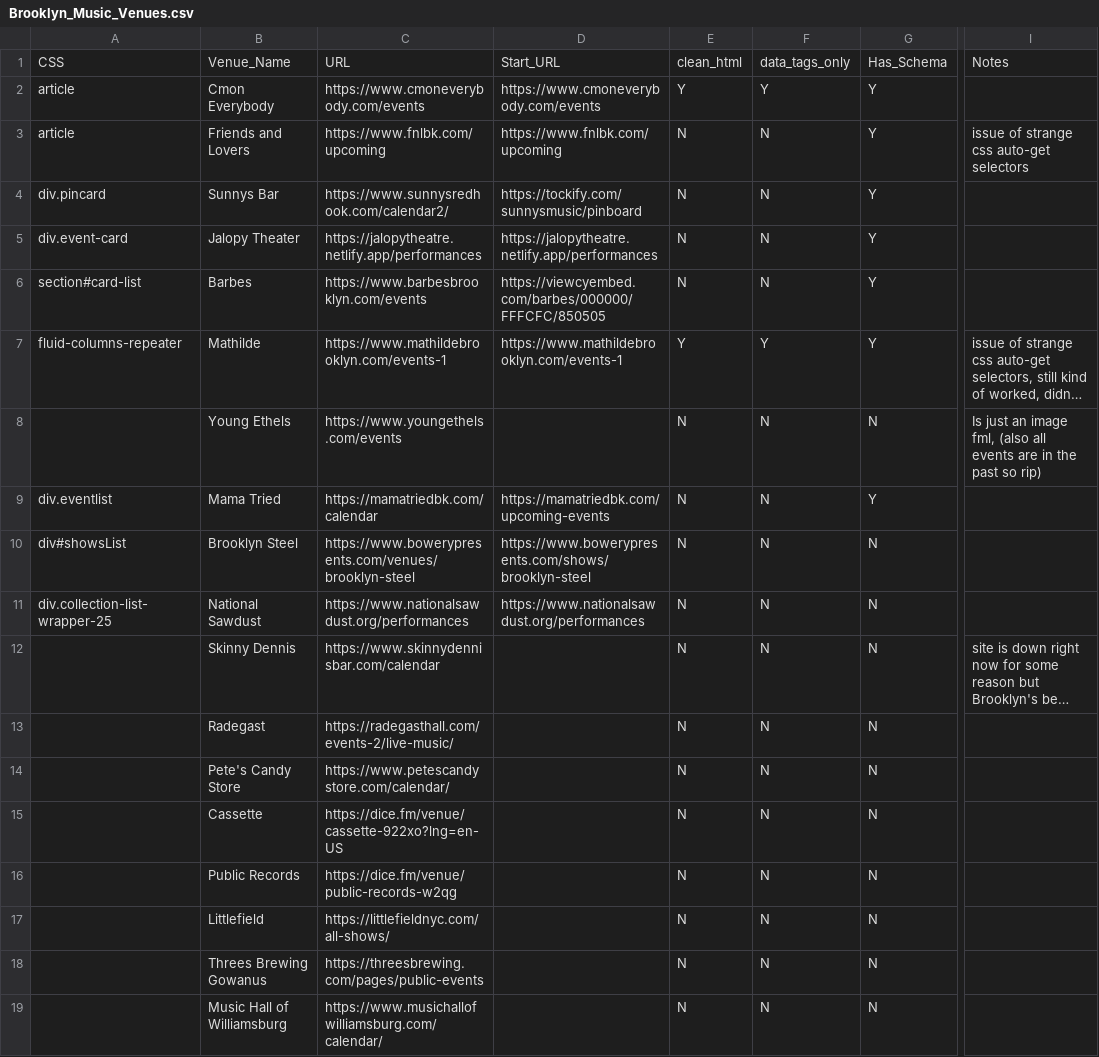
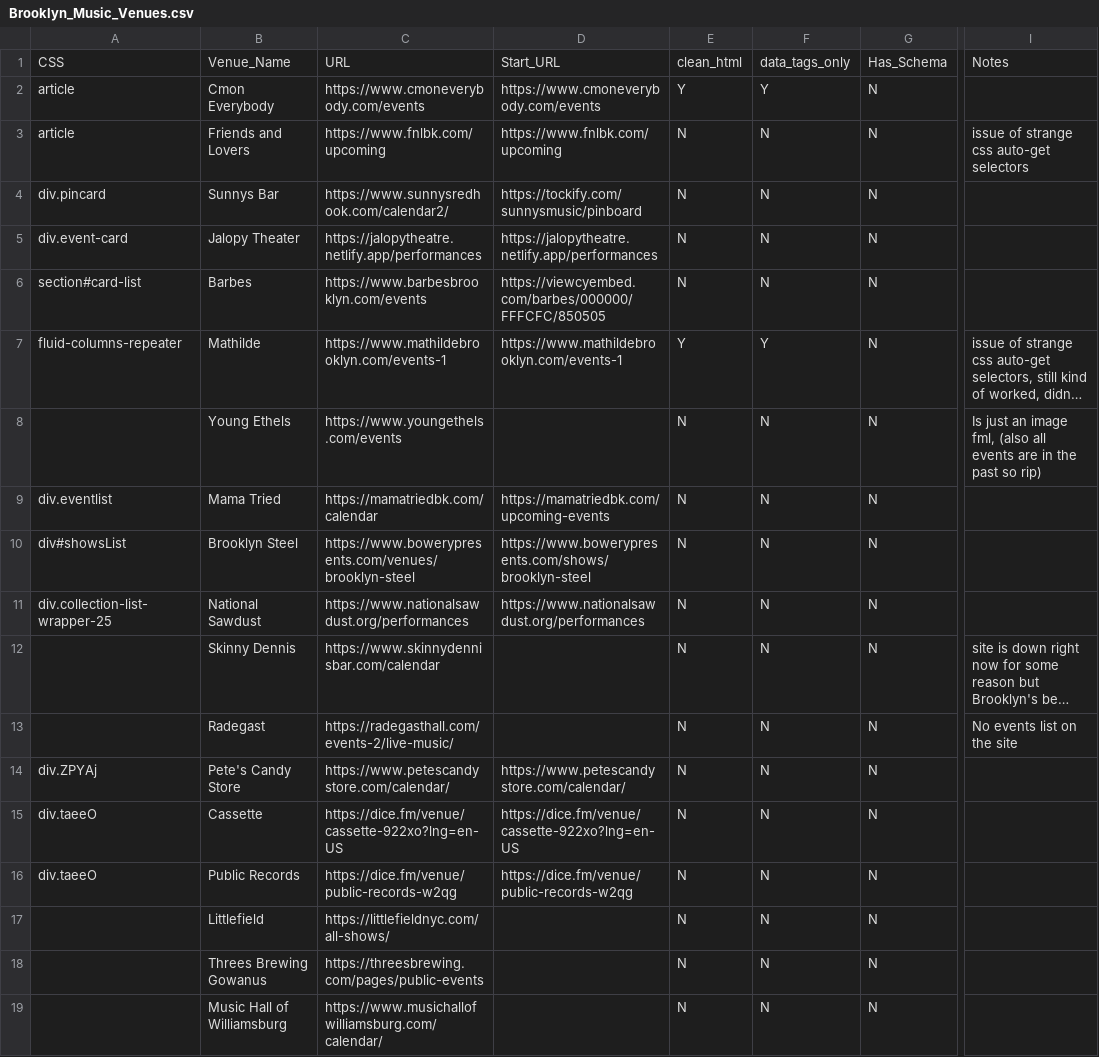
Before and after one commit to eharris733/FindLocalFE, a CSV file: configs/Brooklyn_Music_Venues.csv, drawn as a sheet; only a part is shown, gaps mark what is left out; long unchanged cells end in …; the diff names each change by its address in the sheet, - before the commit and + after, or states it on an @@ line.

Commit message:
adding some more configs, refactoring a bit

```diff
--- a/configs/Brooklyn_Music_Venues.csv
+++ b/configs/Brooklyn_Music_Venues.csv
-G2:G7: Y
+G2:G7: N
-G9: Y
+G9: N
-I13: (empty)
+I13: No events list on the site
-A14: (empty)
+A14: div.ZPYAj
-D14: (empty)
+D14: https://www.petescandystore.com/calendar/
-A15:A16: (empty)
+A15:A16: div.taeeO
-D15: (empty)
+D15: https://dice.fm/venue/cassette-922xo?lng=en-US
-D16: (empty)
+D16: https://dice.fm/venue/public-records-w2qg
```
Also changed, not shown: 7 other files.
